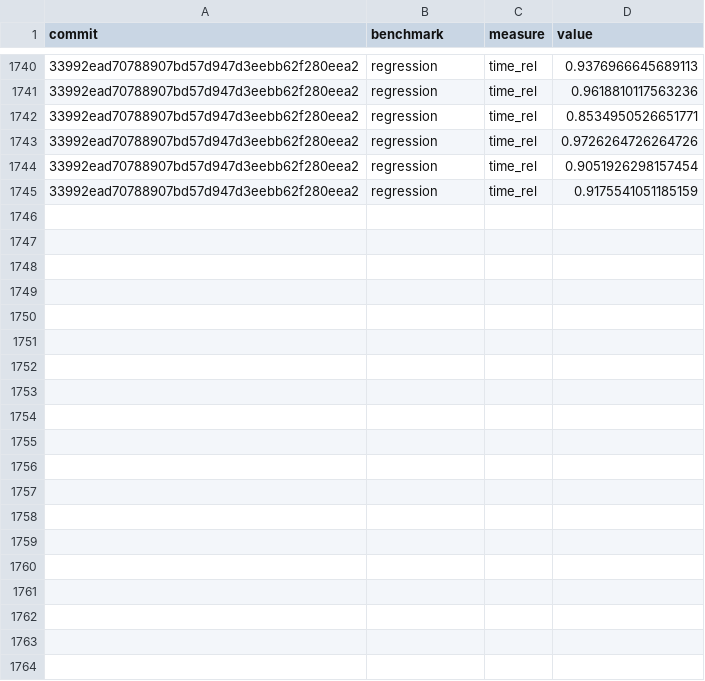
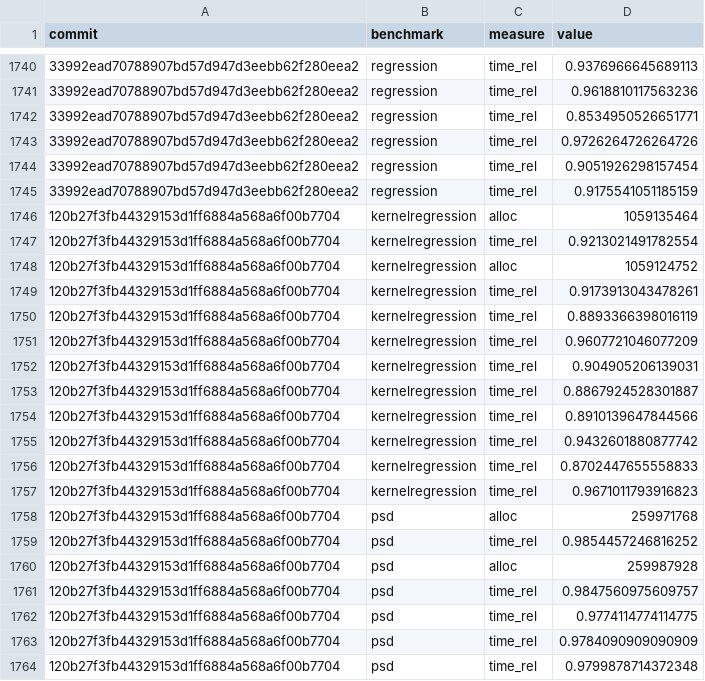
Before and after one commit to google-research/dex-lang, a CSV file: performance.csv, drawn as a sheet; only a part is shown, gaps mark what is left out; the diff covers the shown part only; the diff names each change by its address in the sheet, - before the commit and + after, or states it on an @@ line.

Commit message:
Add measurements for 120b27f3fb44329153d1ff6884a568a6f00b7704

```diff
--- a/performance.csv
+++ b/performance.csv
+row 1746: 120b27f3fb44329153d1ff6884a568a6f00b7704 | kernelregression | alloc | 1059135464
+row 1747: 120b27f3fb44329153d1ff6884a568a6f00b7704 | kernelregression | time_rel | 0.9213021491782554
+row 1748: 120b27f3fb44329153d1ff6884a568a6f00b7704 | kernelregression | alloc | 1059124752
+row 1749: 120b27f3fb44329153d1ff6884a568a6f00b7704 | kernelregression | time_rel | 0.9173913043478261
+row 1750: 120b27f3fb44329153d1ff6884a568a6f00b7704 | kernelregression | time_rel | 0.8893366398016119
+row 1751: 120b27f3fb44329153d1ff6884a568a6f00b7704 | kernelregression | time_rel | 0.9607721046077209
+row 1752: 120b27f3fb44329153d1ff6884a568a6f00b7704 | kernelregression | time_rel | 0.904905206139031
+row 1753: 120b27f3fb44329153d1ff6884a568a6f00b7704 | kernelregression | time_rel | 0.8867924528301887
+row 1754: 120b27f3fb44329153d1ff6884a568a6f00b7704 | kernelregression | time_rel | 0.8910139647844566
+row 1755: 120b27f3fb44329153d1ff6884a568a6f00b7704 | kernelregression | time_rel | 0.9432601880877742
+row 1756: 120b27f3fb44329153d1ff6884a568a6f00b7704 | kernelregression | time_rel | 0.8702447655558833
+row 1757: 120b27f3fb44329153d1ff6884a568a6f00b7704 | kernelregression | time_rel | 0.9671011793916823
+row 1758: 120b27f3fb44329153d1ff6884a568a6f00b7704 | psd | alloc | 259971768
+row 1759: 120b27f3fb44329153d1ff6884a568a6f00b7704 | psd | time_rel | 0.9854457246816252
+row 1760: 120b27f3fb44329153d1ff6884a568a6f00b7704 | psd | alloc | 259987928
+row 1761: 120b27f3fb44329153d1ff6884a568a6f00b7704 | psd | time_rel | 0.9847560975609757
+row 1762: 120b27f3fb44329153d1ff6884a568a6f00b7704 | psd | time_rel | 0.9774114774114775
+row 1763: 120b27f3fb44329153d1ff6884a568a6f00b7704 | psd | time_rel | 0.9784090909090909
+row 1764: 120b27f3fb44329153d1ff6884a568a6f00b7704 | psd | time_rel | 0.9799878714372348
```
Also changed, not shown: 29 added rows elsewhere in this file, commits.csv.
